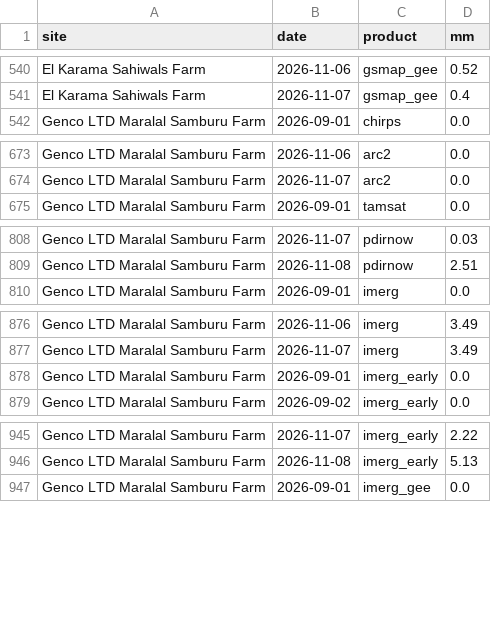
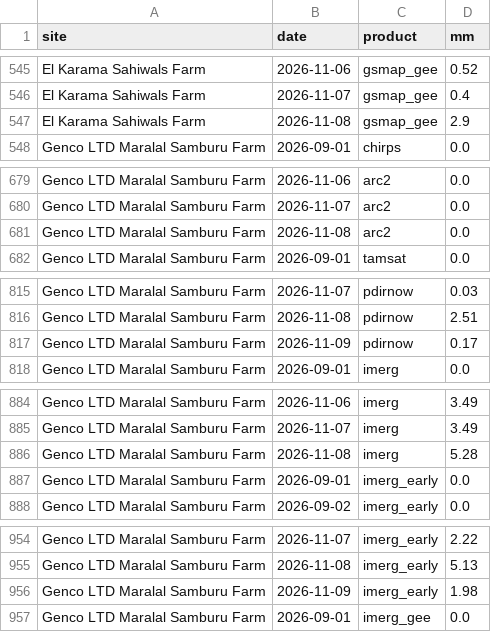
Before and after one commit to YonSci/-Operational-Multi-Model-Seasonal-Forecasting-System, a CSV file: frontend/public/tracker/data/rain_daily.csv, drawn as a sheet; only a part is shown, gaps mark what is left out; the diff covers the shown part only; the diff names each change by its address in the sheet, - before the commit and + after, or states it on an @@ line.

```diff
--- a/frontend/public/tracker/data/rain_daily.csv
+++ b/frontend/public/tracker/data/rain_daily.csv
+row 547: El Karama Sahiwals Farm | 2026-11-08 | gsmap_gee | 2.9
+row 681: Genco LTD Maralal Samburu Farm | 2026-11-08 | arc2 | 0.0
+row 817: Genco LTD Maralal Samburu Farm | 2026-11-09 | pdirnow | 0.17
+row 886: Genco LTD Maralal Samburu Farm | 2026-11-08 | imerg | 5.28
+row 956: Genco LTD Maralal Samburu Farm | 2026-11-09 | imerg_early | 1.98
```
Also changed, not shown: 31 added rows elsewhere in this file, frontend/public/tracker/data/ens_daily.csv, frontend/public/tracker/data/forecast.csv, 39 other files.
